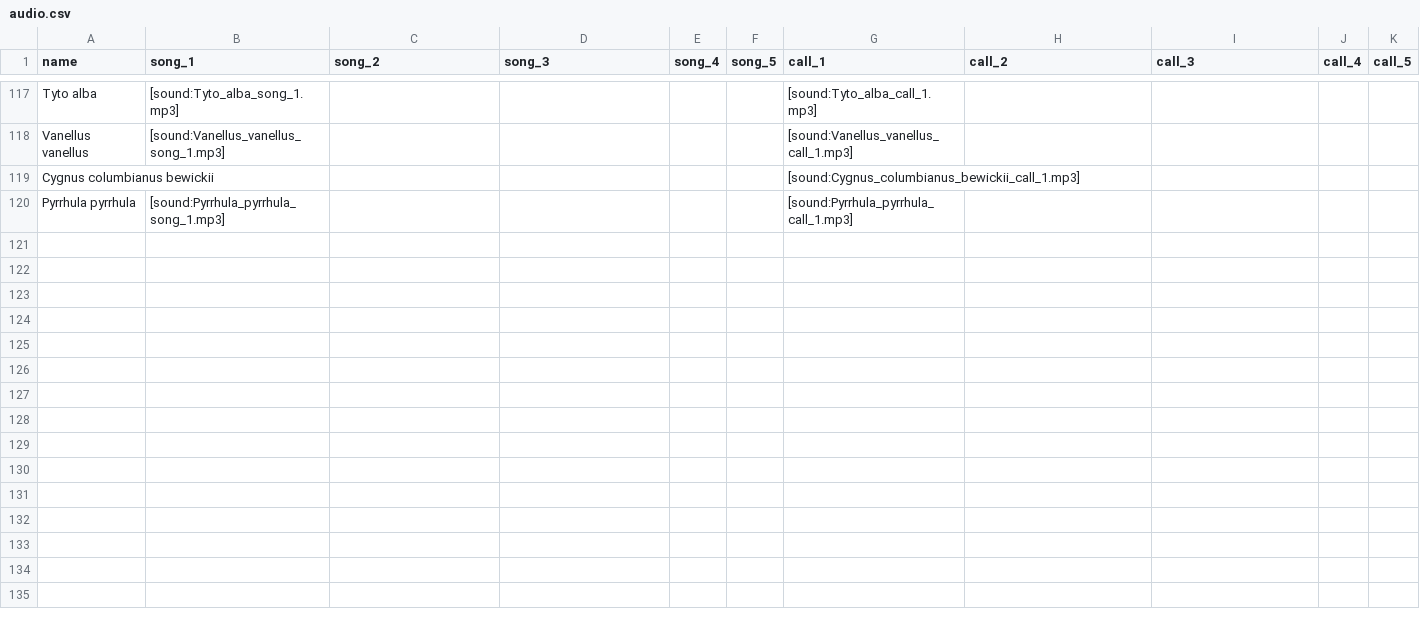
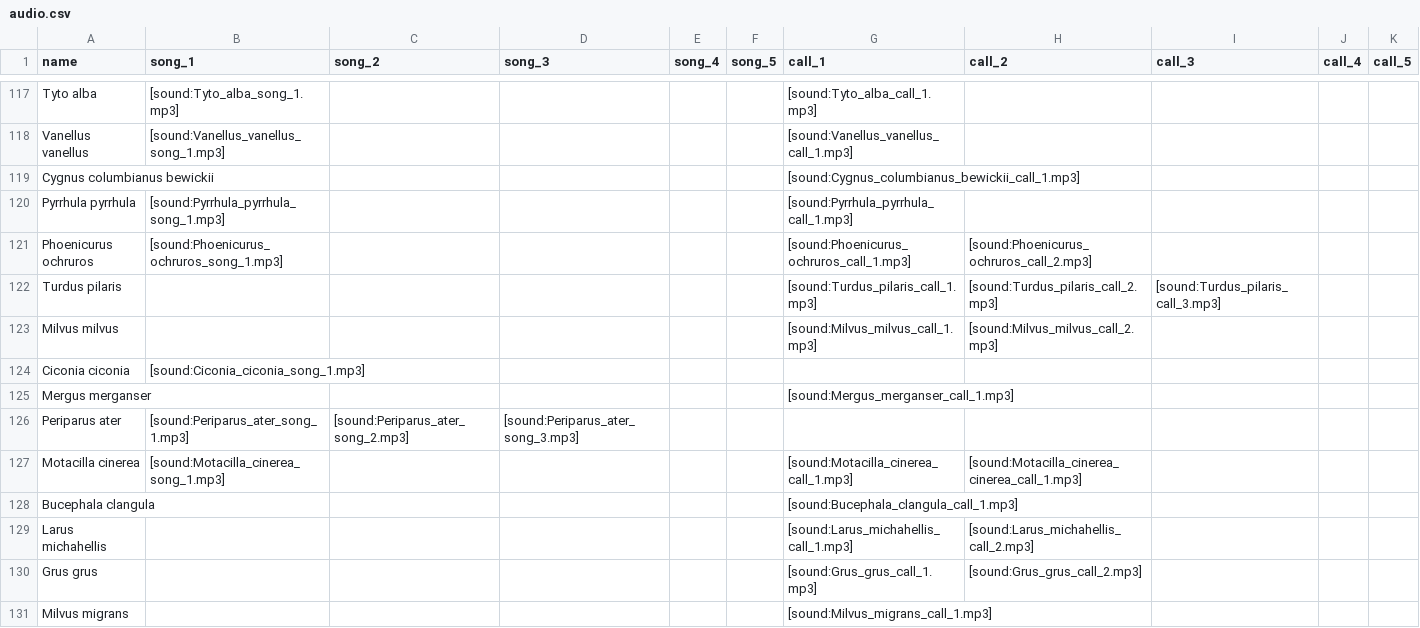
Before and after one commit to pschonev/anki-central-european-birds, a CSV file: src/data/audio.csv, drawn as a sheet; only a part is shown, gaps mark what is left out; the diff covers the shown part only.

Commit message:
more sounds and images added

```diff
--- a/src/data/audio.csv
+++ b/src/data/audio.csv
@@ -120 +120,12 @@ Cygnus columbianus bewickii,,,,,,[sound:Cygnus_columbianus_bewickii_call_1.mp3],
 Pyrrhula pyrrhula,[sound:Pyrrhula_pyrrhula_song_1.mp3],,,,,[sound:Pyrrhula_pyrrhula_call_1.mp3],,,,
+Phoenicurus ochruros,[sound:Phoenicurus_ochruros_song_1.mp3],,,,,[sound:Phoenicurus_ochruros_call_1.mp3],[sound:Phoenicurus_ochruros_call_2.mp3],,,
+Turdus pilaris,,,,,,[sound:Turdus_pilaris_call_1.mp3],[sound:Turdus_pilaris_call_2.mp3],[sound:Turdus_pilaris_call_3.mp3],,
+Milvus milvus,,,,,,[sound:Milvus_milvus_call_1.mp3],[sound:Milvus_milvus_call_2.mp3],,,
+Ciconia ciconia,[sound:Ciconia_ciconia_song_1.mp3],,,,,,,,,
+Mergus merganser,,,,,,[sound:Mergus_merganser_call_1.mp3],,,,
+Periparus ater,[sound:Periparus_ater_song_1.mp3],[sound:Periparus_ater_song_2.mp3],[sound:Periparus_ater_song_3.mp3],,,,,,,
+Motacilla cinerea,[sound:Motacilla_cinerea_song_1.mp3],,,,,[sound:Motacilla_cinerea_call_1.mp3],[sound:Motacilla_cinerea_cinerea_call_1.mp3],,,
+Bucephala clangula,,,,,,[sound:Bucephala_clangula_call_1.mp3],,,,
+Larus michahellis,,,,,,[sound:Larus_michahellis_call_1.mp3],[sound:Larus_michahellis_call_2.mp3],,,
+Grus grus,,,,,,[sound:Grus_grus_call_1.mp3],[sound:Grus_grus_call_2.mp3],,,
+Milvus migrans,,,,,,[sound:Milvus_migrans_call_1.mp3],,,,
```
Also changed, not shown: 10 added rows and 51 edited cells elsewhere in this file, src/data/foods.csv, src/data/habitats.csv, 3 other files.
